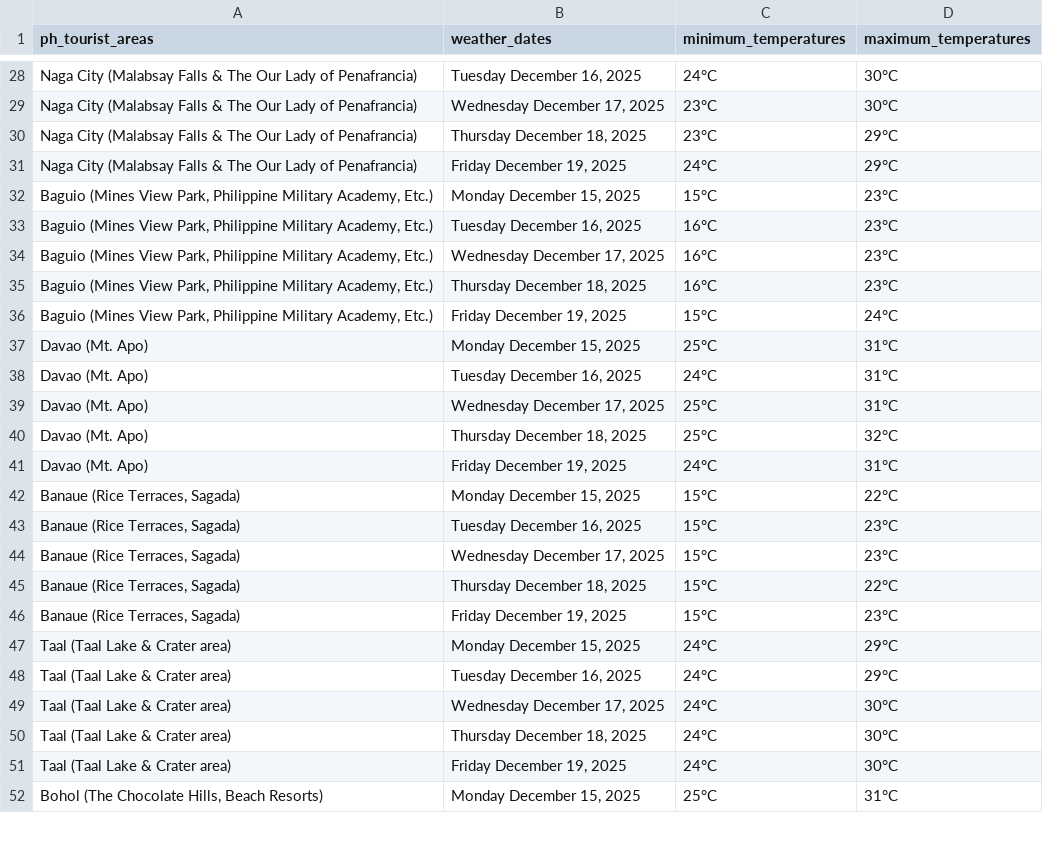
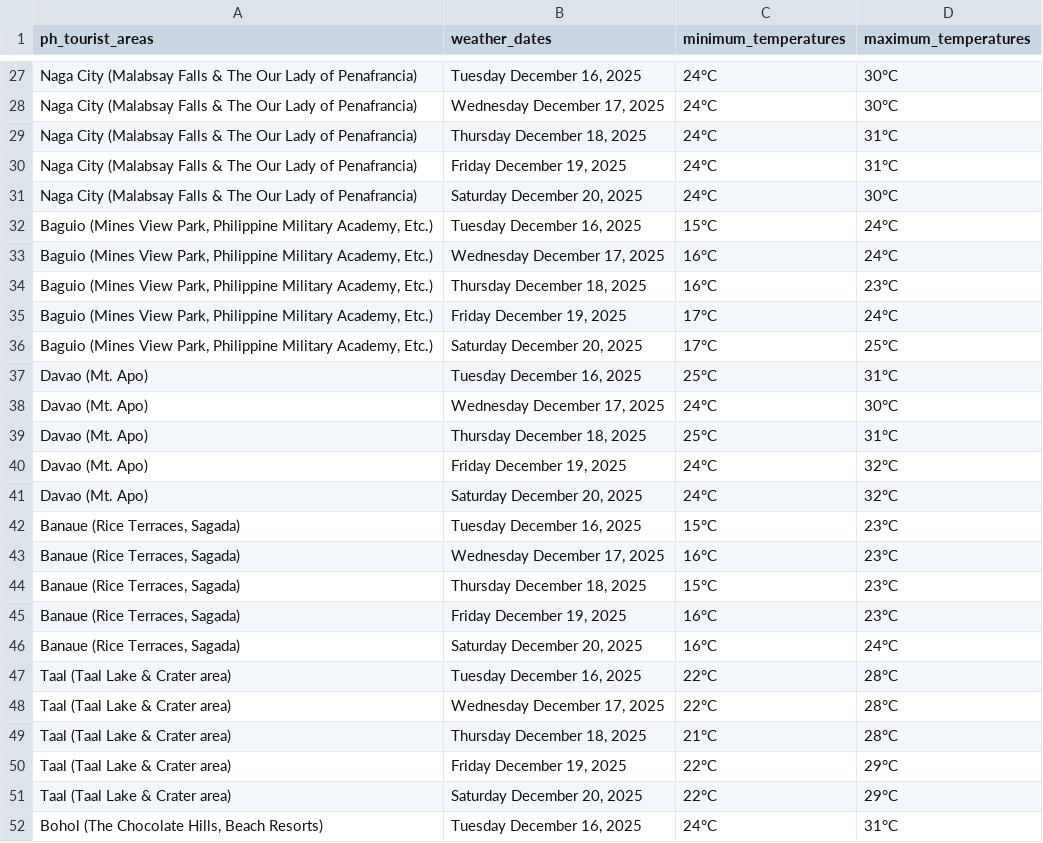
Before and after one commit to christianebacani/PAGASA-Weather-Data-Pipeline, a CSV file: data/stage/weather_outlook_for_ph_tourist_areas/ph_tourist_areas_weather_outlook.csv, drawn as a sheet; only a part is shown, gaps mark what is left out; removed rows and columns are numbered as before the commit, all else as after; the diff covers the shown part only; the diff names each change by its address in the sheet, - before the commit and + after, or states it on an @@ line.

```diff
--- a/data/stage/weather_outlook_for_ph_tourist_areas/ph_tourist_areas_weather_outlook.csv
+++ b/data/stage/weather_outlook_for_ph_tourist_areas/ph_tourist_areas_weather_outlook.csv
-C28:C29 (minimum_temperatures): 23°C
+C28:C29 (minimum_temperatures): 24°C
-D29:D30 (maximum_temperatures): 29°C
+D29:D30 (maximum_temperatures): 31°C
+row 31: Naga City (Malabsay Falls & The Our Lady of Penafrancia) | Saturday December 20, 2025 | 24°C | 30°C
-B32 (weather_dates): Monday December 15, 2025
+B32 (weather_dates): Tuesday December 16, 2025
-D32 (maximum_temperatures): 23°C
+D32 (maximum_temperatures): 24°C
-row 33: Baguio (Mines View Park, Philippine Military Academy, Etc.) | Tuesday December 16, 2025 | 16°C | 23°C
-D33 (maximum_temperatures): 23°C
+D33 (maximum_temperatures): 24°C
-C35 (minimum_temperatures): 15°C
+C35 (minimum_temperatures): 17°C
+row 36: Baguio (Mines View Park, Philippine Military Academy, Etc.) | Saturday December 20, 2025 | 17°C | 25°C
-B37 (weather_dates): Monday December 15, 2025
+B37 (weather_dates): Tuesday December 16, 2025
-B38 (weather_dates): Tuesday December 16, 2025
+B38 (weather_dates): Wednesday December 17, 2025
-D38 (maximum_temperatures): 31°C
+D38 (maximum_temperatures): 30°C
-B39 (weather_dates): Wednesday December 17, 2025
+B39 (weather_dates): Thursday December 18, 2025
-B40 (weather_dates): Thursday December 18, 2025
+B40 (weather_dates): Friday December 19, 2025
-C40 (minimum_temperatures): 25°C
+C40 (minimum_temperatures): 24°C
-B41 (weather_dates): Friday December 19, 2025
+B41 (weather_dates): Saturday December 20, 2025
-D41 (maximum_temperatures): 31°C
+D41 (maximum_temperatures): 32°C
-row 42: Banaue (Rice Terraces, Sagada) | Monday December 15, 2025 | 15°C | 22°C
-C43 (minimum_temperatures): 15°C
+C43 (minimum_temperatures): 16°C
-D44 (maximum_temperatures): 22°C
+D44 (maximum_temperatures): 23°C
-C45 (minimum_temperatures): 15°C
+C45 (minimum_temperatures): 16°C
-row 47: Taal (Taal Lake & Crater area) | Monday December 15, 2025 | 24°C | 29°C
+row 46: Banaue (Rice Terraces, Sagada) | Saturday December 20, 2025 | 16°C | 24°C
-C47:C48 (minimum_temperatures): 24°C
+C47:C48 (minimum_temperatures): 22°C
-D47 (maximum_temperatures): 29°C
+D47 (maximum_temperatures): 28°C
-D48:D49 (maximum_temperatures): 30°C
+D48:D49 (maximum_temperatures): 28°C
-C49 (minimum_temperatures): 24°C
+C49 (minimum_temperatures): 21°C
-C50 (minimum_temperatures): 24°C
+C50 (minimum_temperatures): 22°C
-D50 (maximum_temperatures): 30°C
+D50 (maximum_temperatures): 29°C
+row 51: Taal (Taal Lake & Crater area) | Saturday December 20, 2025 | 22°C | 29°C
-B52 (weather_dates): Monday December 15, 2025
+B52 (weather_dates): Tuesday December 16, 2025
-C52 (minimum_temperatures): 25°C
+C52 (minimum_temperatures): 24°C
```
Also changed, not shown: 3 added rows, 4 removed rows and 44 edited cells elsewhere in this file, 1 other file.
